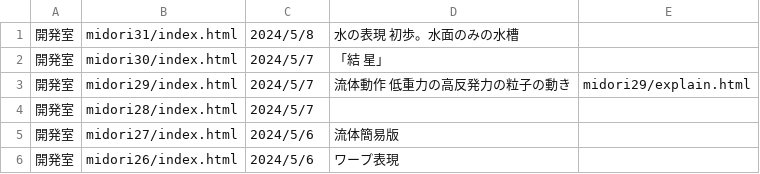
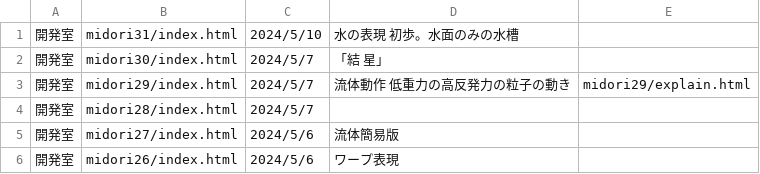
Before and after one commit to yosuke4061/yosuke4061.github.io, a CSV file: data.csv, drawn as a sheet; only a part is shown.

Commit message:
Update data.csv

```diff
--- a/data.csv
+++ b/data.csv
@@ -1,2 +1,2 @@
-開発室,midori31/index.html,2024/5/8,水の表現　　初歩。水面のみの水槽　,
+開発室,midori31/index.html,2024/5/10,水の表現　　初歩。水面のみの水槽　,
 開発室,midori30/index.html,2024/5/7,「結　星」,
```
